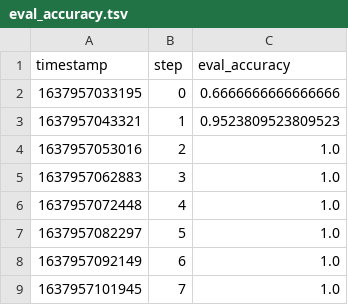
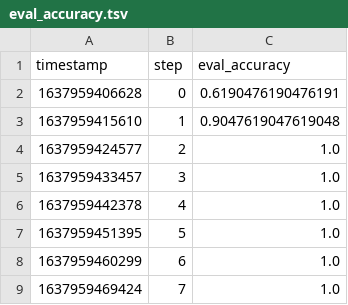
Before and after one commit to daavoo/model-pyday-bcn-2021, a TSV file: dvclive/eval_accuracy.tsv, drawn as a sheet.

```diff
--- a/dvclive/eval_accuracy.tsv
+++ b/dvclive/eval_accuracy.tsv
@@ -1,9 +1,9 @@
 timestamp	step	eval_accuracy
-1637957033195	0	0.6666666666666666
-1637957043321	1	0.9523809523809523
-1637957053016	2	1.0
-1637957062883	3	1.0
-1637957072448	4	1.0
-1637957082297	5	1.0
-1637957092149	6	1.0
-1637957101945	7	1.0
+1637959406628	0	0.6190476190476191
+1637959415610	1	0.9047619047619048
+1637959424577	2	1.0
+1637959433457	3	1.0
+1637959442378	4	1.0
+1637959451395	5	1.0
+1637959460299	6	1.0
+1637959469424	7	1.0
```
Also changed, not shown: dvclive/epoch.tsv, dvclive/eval_loss.tsv, 11 other files.
